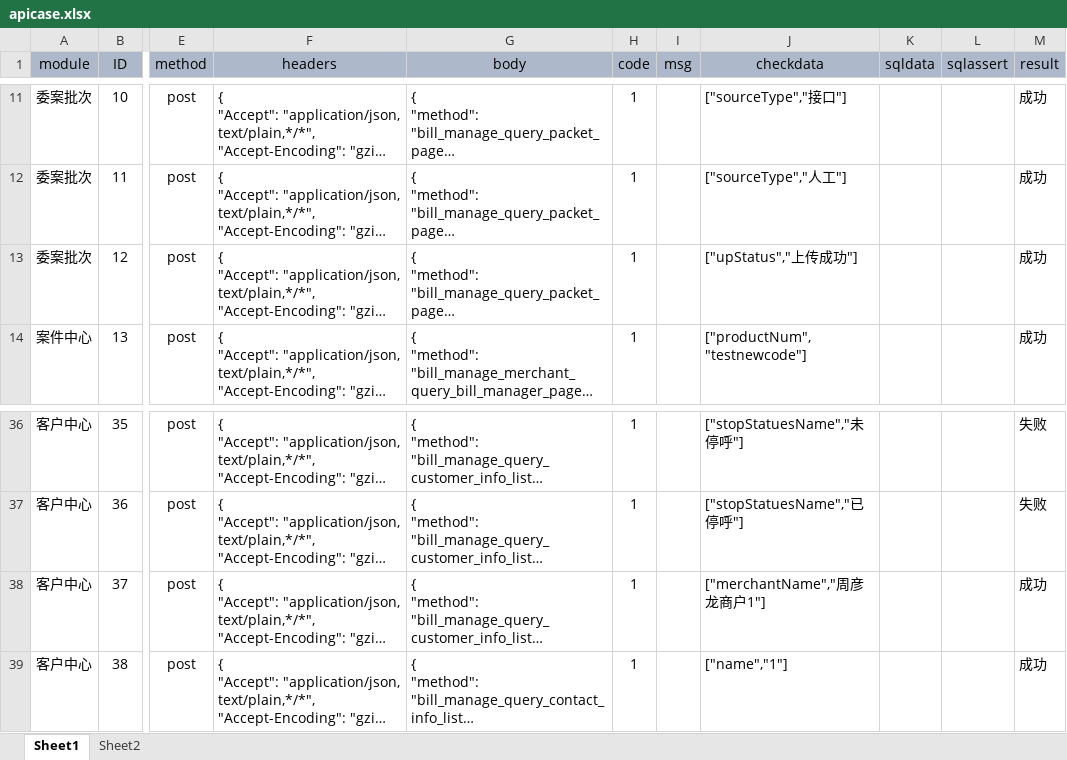
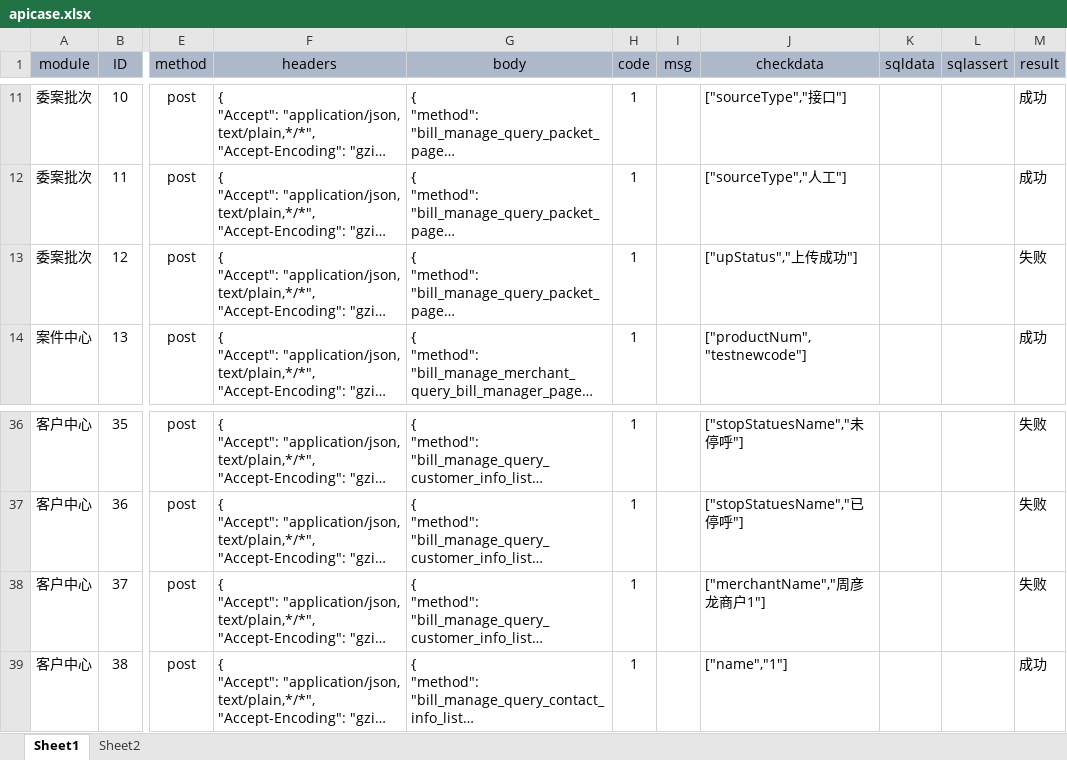
Before and after one commit to zhouyanlong/autotestapi, an Excel workbook: config/apicase.xlsx, sheet Sheet1, drawn as a sheet; only a part is shown, gaps mark what is left out; long unchanged cells end in …; values as stored, in another font and other column widths than the file's, no borders; the diff names each change by its address in the sheet, - before the commit and + after, or states it on an @@ line.

```diff
--- a/config/apicase.xlsx (sheet Sheet1)
+++ b/config/apicase.xlsx (sheet Sheet1)
-M13 (result): 成功
+M13 (result): 失败
-M38 (result): 成功
+M38 (result): 失败
```
Also changed, not shown: sheet Sheet2, config/apicaseadmin.xlsx, 6 other files.
